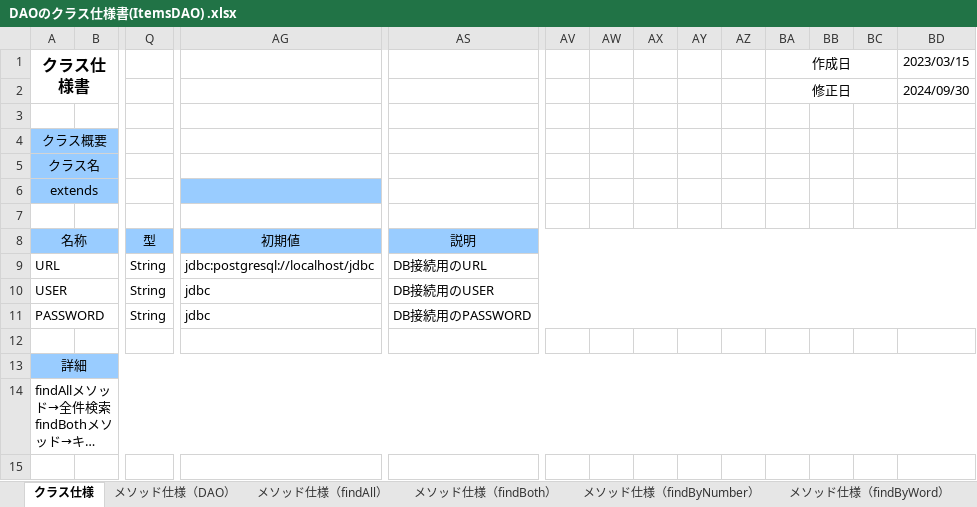
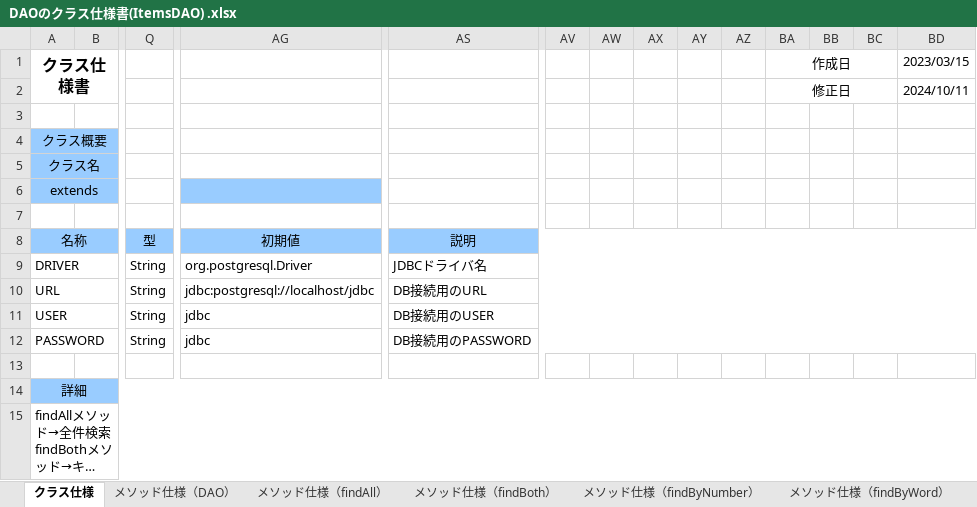
Before and after one commit to ayuki914/dev, an Excel workbook: 020-内部_プログラミング設計/022-クラス仕様書/テンプレート/DAO/DAOのクラス仕様書(ItemsDAO) .xlsx, sheet クラス仕様, drawn as a sheet; only a part is shown, gaps mark what is left out; long unchanged cells end in …; values as stored, in another font and other column widths than the file's, no borders; rows hold the shown columns only; the diff names each change by its address in the sheet, - before the commit and + after, or states it on an @@ line.

```diff
--- a/020-内部_プログラミング設計/022-クラス仕様書/テンプレート/DAO/DAOのクラス仕様書(ItemsDAO) .xlsx (sheet クラス仕様)
+++ b/020-内部_プログラミング設計/022-クラス仕様書/テンプレート/DAO/DAOのクラス仕様書(ItemsDAO) .xlsx (sheet クラス仕様)
-BD2: 2024/09/30
+BD2: 2024/10/11
+row 9: DRIVER |  | String | org.postgresql.Driver | JDBCドライバ名
```
Also changed, not shown: sheet メソッド仕様（findAll）, sheet メソッド仕様（findByWord）, sheet メソッド仕様（findByNumber）, sheet メソッド仕様（findBoth）, other sheet tabs, charts or pictures, 000-要件定義/003-WBS.xlsx, 000-要件定義/006-要件定義書.xlsx, 10 other files.
